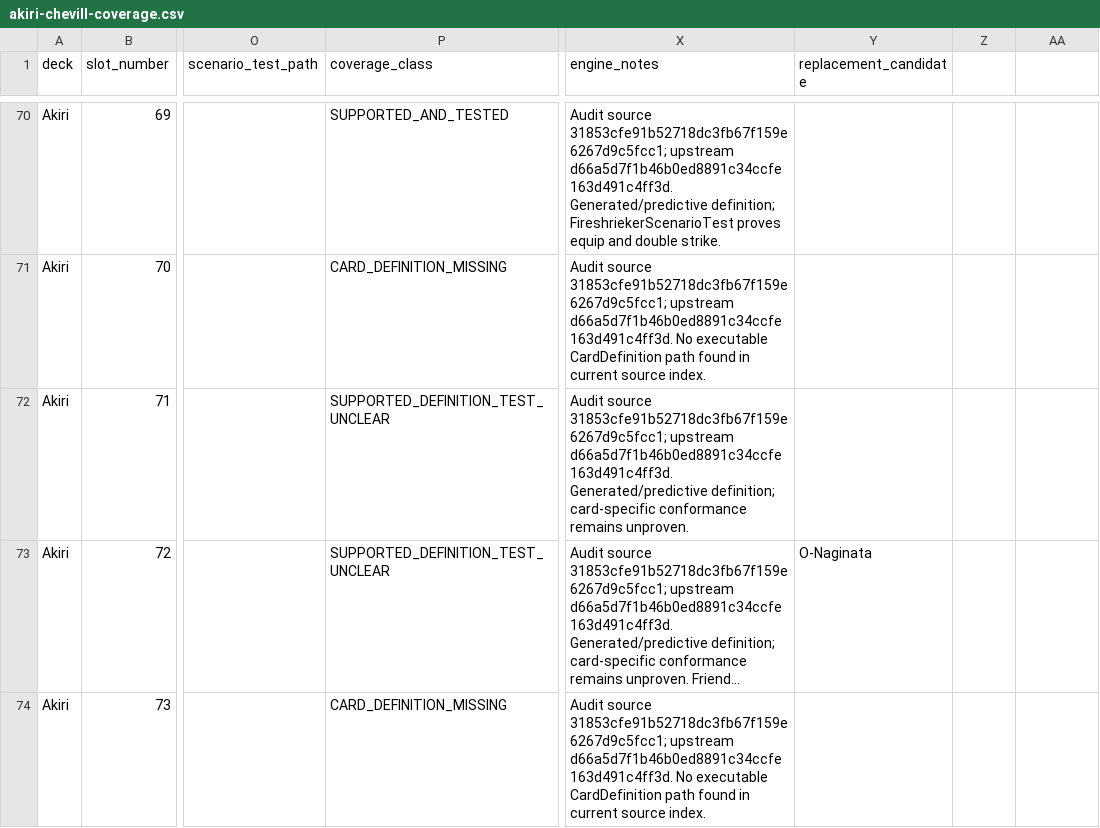
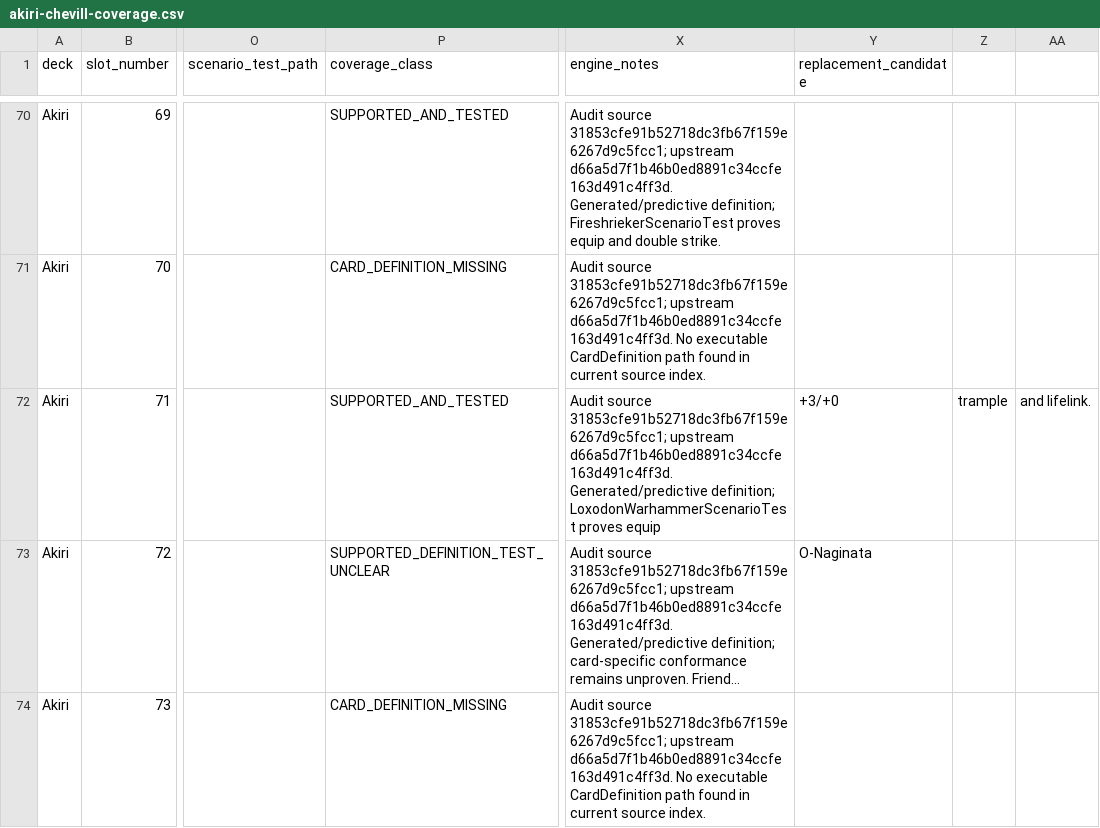
Before and after one commit to chrismaghuhn/argentum-engine, a CSV file: docs/ml/curriculum/akiri-chevill-coverage.csv, drawn as a sheet; only a part is shown, gaps mark what is left out; long unchanged cells end in …; the diff names each change by its address in the sheet, - before the commit and + after, or states it on an @@ line.

Commit message:
test: prove Loxodon Warhammer conformance

```diff
--- a/docs/ml/curriculum/akiri-chevill-coverage.csv
+++ b/docs/ml/curriculum/akiri-chevill-coverage.csv
-P72 (coverage_class): SUPPORTED_DEFINITION_TEST_UNCLEAR
+P72 (coverage_class): SUPPORTED_AND_TESTED
-X72 (engine_notes): …Generated/predictive definition; card-specific conformance remains unproven.
+X72 (engine_notes): …Generated/predictive definition; LoxodonWarhammerScenarioTest proves equip
-Y72 (replacement_candidate): (empty)
+Y72 (replacement_candidate): +3/+0
-Z72: (empty)
+Z72: trample
-AA72: (empty)
+AA72: and lifelink.
```
Also changed, not shown: 1 other file.
